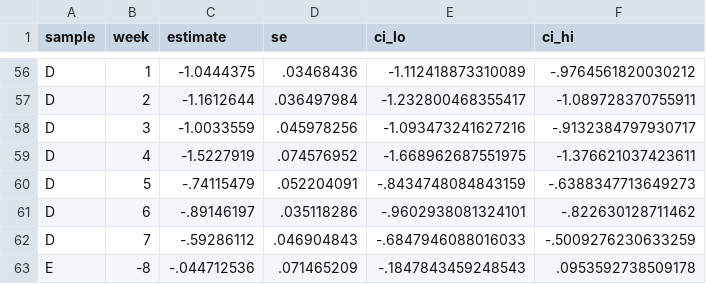
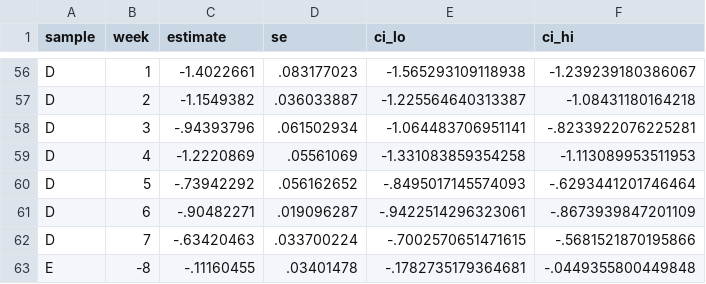
Before and after one commit to garciawitulski/ecobici-pricing-replication, a CSV file: output/estimates/event_study.csv, drawn as a sheet; only a part is shown, gaps mark what is left out; the diff covers the shown part only; the diff names each change by its address in the sheet, - before the commit and + after, or states it on an @@ line.

```diff
--- a/output/estimates/event_study.csv
+++ b/output/estimates/event_study.csv
-C56 (estimate): -1.0444375
+C56 (estimate): -1.4022661
-D56 (se): .03468436
+D56 (se): .083177023
-E56 (ci_lo): -1.112418873310089
+E56 (ci_lo): -1.565293109118938
-F56 (ci_hi): -.9764561820030212
+F56 (ci_hi): -1.239239180386067
-C57 (estimate): -1.1612644
+C57 (estimate): -1.1549382
-D57 (se): .036497984
+D57 (se): .036033887
-E57 (ci_lo): -1.232800468355417
+E57 (ci_lo): -1.225564640313387
-F57 (ci_hi): -1.089728370755911
+F57 (ci_hi): -1.08431180164218
-C58 (estimate): -1.0033559
+C58 (estimate): -.94393796
-D58 (se): .045978256
+D58 (se): .061502934
-E58 (ci_lo): -1.093473241627216
+E58 (ci_lo): -1.064483706951141
-F58 (ci_hi): -.9132384797930717
+F58 (ci_hi): -.8233922076225281
-C59 (estimate): -1.5227919
+C59 (estimate): -1.2220869
-D59 (se): .074576952
+D59 (se): .05561069
-E59 (ci_lo): -1.668962687551975
+E59 (ci_lo): -1.331083859354258
-F59 (ci_hi): -1.376621037423611
+F59 (ci_hi): -1.113089953511953
-C60 (estimate): -.74115479
+C60 (estimate): -.73942292
-D60 (se): .052204091
+D60 (se): .056162652
-E60 (ci_lo): -.8434748084843159
+E60 (ci_lo): -.8495017145574093
-F60 (ci_hi): -.6388347713649273
+F60 (ci_hi): -.6293441201746464
-C61 (estimate): -.89146197
+C61 (estimate): -.90482271
-D61 (se): .035118286
+D61 (se): .019096287
-E61 (ci_lo): -.9602938081324101
+E61 (ci_lo): -.9422514296323061
-F61 (ci_hi): -.822630128711462
+F61 (ci_hi): -.8673939847201109
-C62 (estimate): -.59286112
+C62 (estimate): -.63420463
-D62 (se): .046904843
+D62 (se): .033700224
-E62 (ci_lo): -.6847946088016033
+E62 (ci_lo): -.7002570651471615
-F62 (ci_hi): -.5009276230633259
+F62 (ci_hi): -.5681521870195866
-C63 (estimate): -.044712536
+C63 (estimate): -.11160455
-D63 (se): .071465209
+D63 (se): .03401478
-E63 (ci_lo): -.1847843459248543
+E63 (ci_lo): -.1782735179364681
-F63 (ci_hi): .0953592738509178
+F63 (ci_hi): -.0449355800449848
```
Also changed, not shown: 85 edited cells elsewhere in this file, data/analysis/ecobici_daily_primary.csv, data/manual/raw_files.csv, 48 other files.
